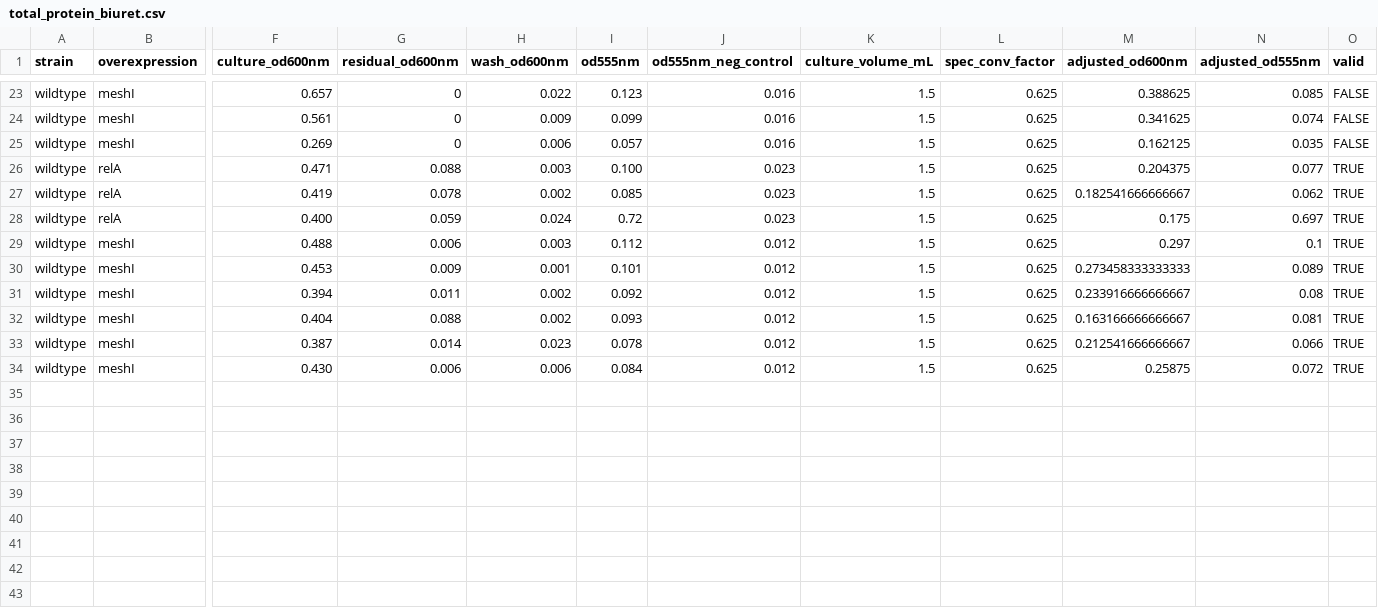
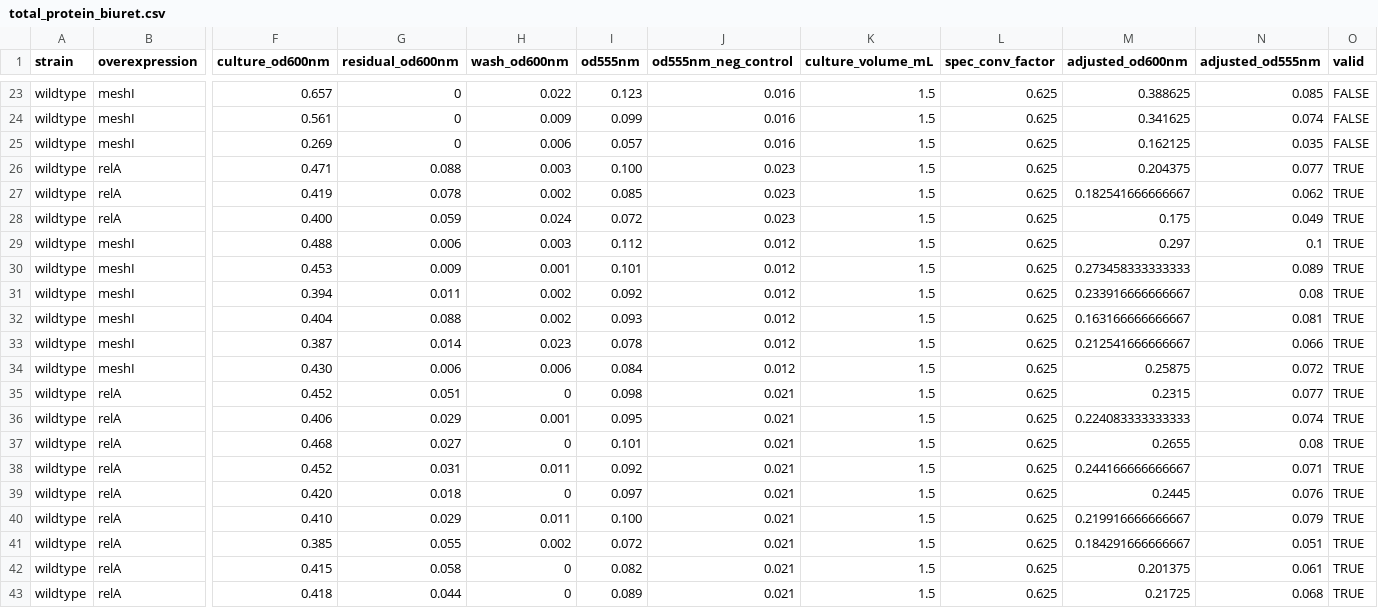
Before and after one commit to cremerlab/density_maintenance, a CSV file: data/protein_quantification/total_protein_biuret.csv, drawn as a sheet; only a part is shown, gaps mark what is left out; rows hold the shown columns only; the diff names each change by its address in the sheet, - before the commit and + after, or states it on an @@ line.

Commit message:
Adding today's data

```diff
--- a/data/protein_quantification/total_protein_biuret.csv
+++ b/data/protein_quantification/total_protein_biuret.csv
-I28 (od555nm): 0.72
+I28 (od555nm): 0.072
-N28 (adjusted_od555nm): 0.697
+N28 (adjusted_od555nm): 0.049
+row 35: wildtype | relA | 0.452 | 0.051 | 0 | 0.098 | 0.021 | 1.5 | 0.625 | 0.2315 | 0.077 | TRUE
+row 36: wildtype | relA | 0.406 | 0.029 | 0.001 | 0.095 | 0.021 | 1.5 | 0.625 | 0.224083333333333 | 0.074 | TRUE
+row 37: wildtype | relA | 0.468 | 0.027 | 0 | 0.101 | 0.021 | 1.5 | 0.625 | 0.2655 | 0.08 | TRUE
+row 38: wildtype | relA | 0.452 | 0.031 | 0.011 | 0.092 | 0.021 | 1.5 | 0.625 | 0.244166666666667 | 0.071 | TRUE
+row 39: wildtype | relA | 0.420 | 0.018 | 0 | 0.097 | 0.021 | 1.5 | 0.625 | 0.2445 | 0.076 | TRUE
+row 40: wildtype | relA | 0.410 | 0.029 | 0.011 | 0.100 | 0.021 | 1.5 | 0.625 | 0.219916666666667 | 0.079 | TRUE
+row 41: wildtype | relA | 0.385 | 0.055 | 0.002 | 0.072 | 0.021 | 1.5 | 0.625 | 0.184291666666667 | 0.051 | TRUE
+row 42: wildtype | relA | 0.415 | 0.058 | 0 | 0.082 | 0.021 | 1.5 | 0.625 | 0.201375 | 0.061 | TRUE
+row 43: wildtype | relA | 0.418 | 0.044 | 0 | 0.089 | 0.021 | 1.5 | 0.625 | 0.21725 | 0.068 | TRUE
```
Also changed, not shown: data/protein_quantification/total_rna.csv.
